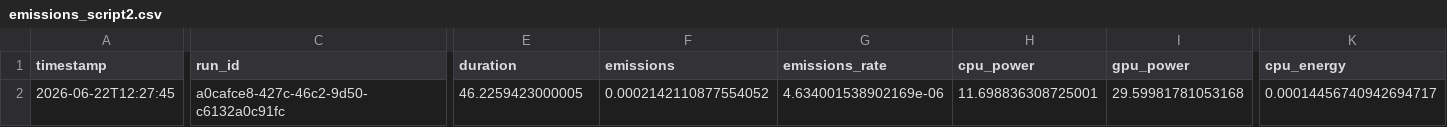
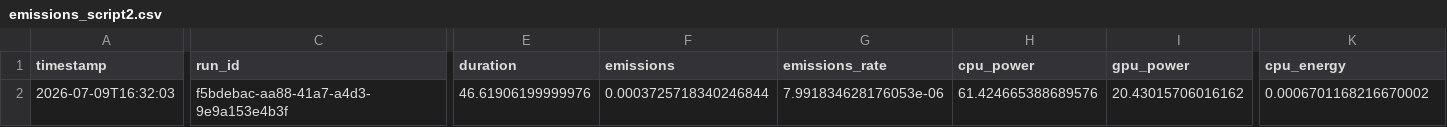
Before and after one commit to paoloficaraa/Green-Computing-Project, a CSV file: CodeCarbon reports/emissions_script2.csv, drawn as a sheet; only a part is shown, gaps mark what is left out; the diff covers the shown part only; the diff names each change by its address in the sheet, - before the commit and + after, or states it on an @@ line.

Commit message:
script3 improved with real measurements for the other scripts with EMI

```diff
--- a/CodeCarbon reports/emissions_script2.csv
+++ b/CodeCarbon reports/emissions_script2.csv
-A2 (timestamp): 2026-06-22T12:27:45
+A2 (timestamp): 2026-07-09T16:32:03
-C2 (run_id): a0cafce8-427c-46c2-9d50-c6132a0c91fc
+C2 (run_id): f5bdebac-aa88-41a7-a4d3-9e9a153e4b3f
-E2 (duration): 46.2259423000005
+E2 (duration): 46.61906199999976
-F2 (emissions): 0.0002142110877554052
+F2 (emissions): 0.0003725718340246844
-G2 (emissions_rate): 4.634001538902169e-06
+G2 (emissions_rate): 7.991834628176053e-06
-H2 (cpu_power): 11.698836308725001
+H2 (cpu_power): 61.424665388689576
-I2 (gpu_power): 29.59981781053168
+I2 (gpu_power): 20.43015706016162
-K2 (cpu_energy): 0.00014456740942694717
+K2 (cpu_energy): 0.0006701168216670002
```
Also changed, not shown: 7 edited cells elsewhere in this file, CodeCarbon reports/emissions_script1.csv, CodeCarbon reports/emissions_script3.csv, 12 other files.
